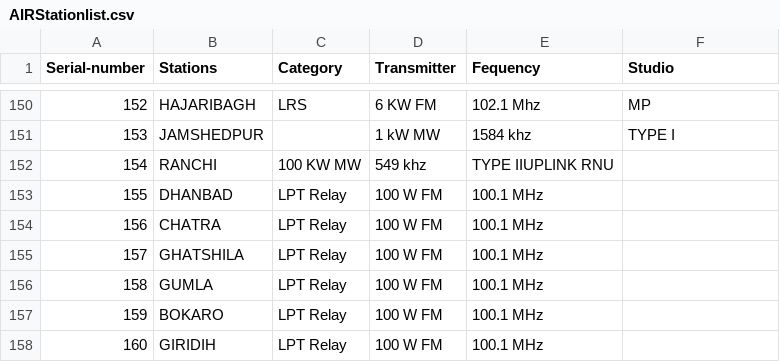
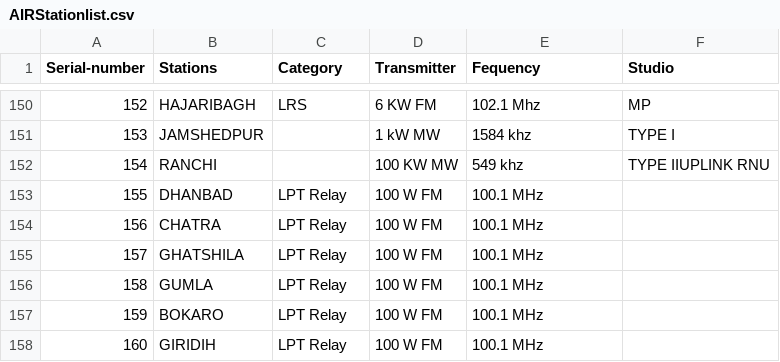
Before and after one commit to mukeshtiwari/Data_radio, a CSV file: PoliticalData/AIRStationlist.csv, drawn as a sheet; only a part is shown, gaps mark what is left out.

Commit message:
added comma in row 152

```diff
--- a/PoliticalData/AIRStationlist.csv
+++ b/PoliticalData/AIRStationlist.csv
@@ -151,3 +151,3 @@ Serial-number, Stations,               Category,  Transmitter,  Fequency, Studio
 153,     JAMSHEDPUR,             ,       1 kW MW                ,            1584 khz,    TYPE I
-154,     RANCHI,                          100 KW MW             ,               549 khz,   TYPE IIUPLINK RNU
+154,     RANCHI,                 ,         100 KW MW             ,               549 khz,   TYPE IIUPLINK RNU
 155,     DHANBAD,             LPT Relay,   100 W FM             ,            100.1 MHz,
```
